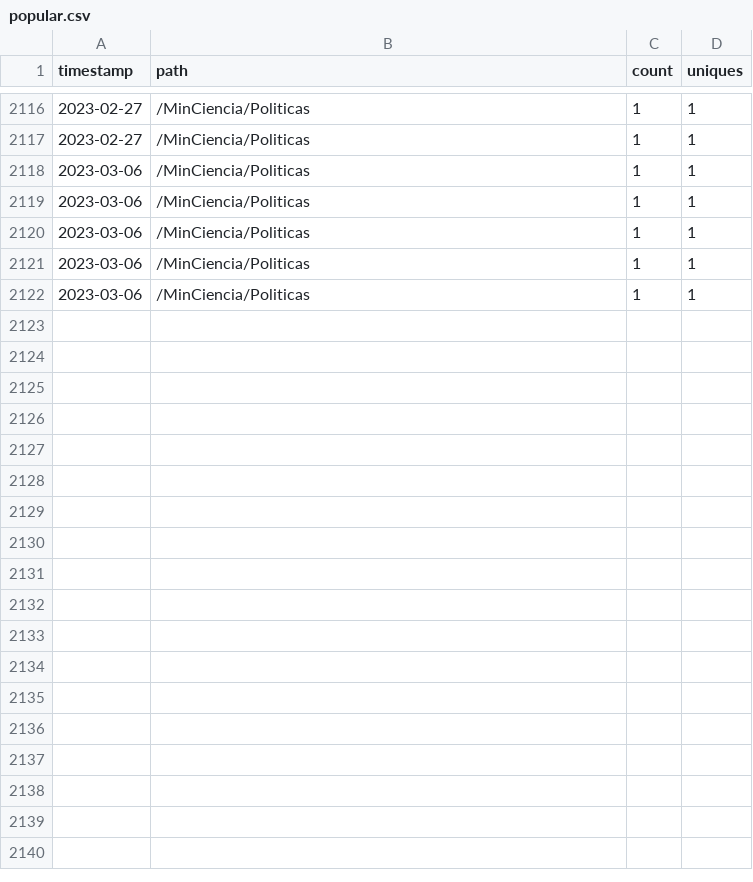
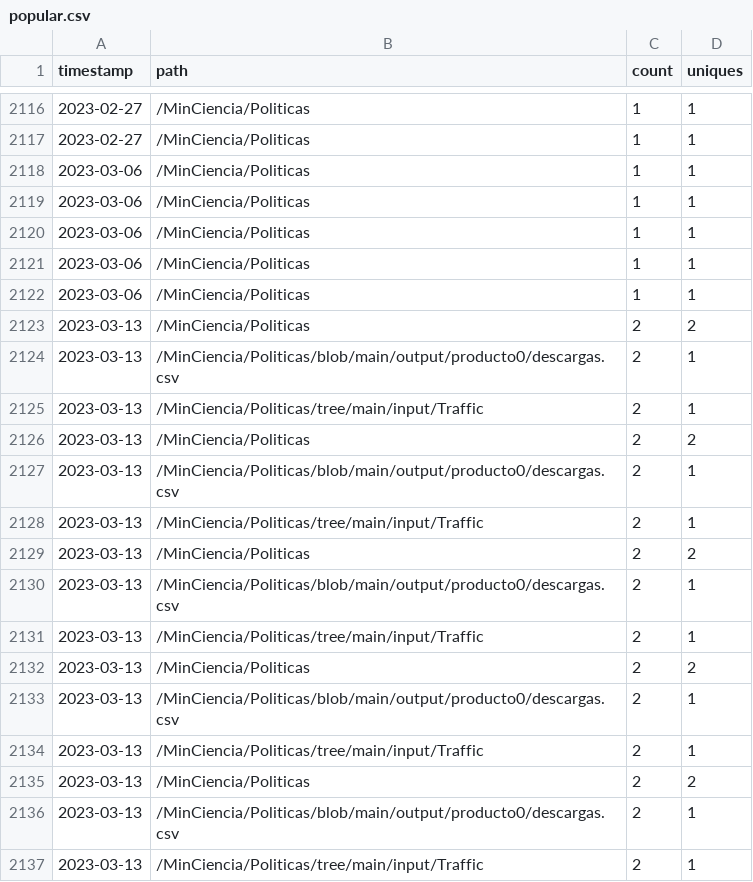
Before and after one commit to MinCiencia/Politicas, a CSV file: input/Traffic/popular.csv, drawn as a sheet; only a part is shown, gaps mark what is left out.

```diff
--- a/input/Traffic/popular.csv
+++ b/input/Traffic/popular.csv
@@ -2122 +2122,16 @@ timestamp,path,count,uniques
 2023-03-06,/MinCiencia/Politicas,1,1
+2023-03-13,/MinCiencia/Politicas,2,2
+2023-03-13,/MinCiencia/Politicas/blob/main/output/producto0/descargas.csv,2,1
+2023-03-13,/MinCiencia/Politicas/tree/main/input/Traffic,2,1
+2023-03-13,/MinCiencia/Politicas,2,2
+2023-03-13,/MinCiencia/Politicas/blob/main/output/producto0/descargas.csv,2,1
+2023-03-13,/MinCiencia/Politicas/tree/main/input/Traffic,2,1
+2023-03-13,/MinCiencia/Politicas,2,2
+2023-03-13,/MinCiencia/Politicas/blob/main/output/producto0/descargas.csv,2,1
+2023-03-13,/MinCiencia/Politicas/tree/main/input/Traffic,2,1
+2023-03-13,/MinCiencia/Politicas,2,2
+2023-03-13,/MinCiencia/Politicas/blob/main/output/producto0/descargas.csv,2,1
+2023-03-13,/MinCiencia/Politicas/tree/main/input/Traffic,2,1
+2023-03-13,/MinCiencia/Politicas,2,2
+2023-03-13,/MinCiencia/Politicas/blob/main/output/producto0/descargas.csv,2,1
+2023-03-13,/MinCiencia/Politicas/tree/main/input/Traffic,2,1
```
Also changed, not shown: input/Traffic/clones.csv, input/Traffic/referrers.csv, 3 other files.
